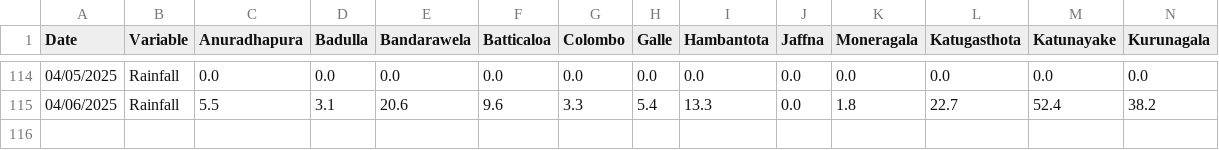
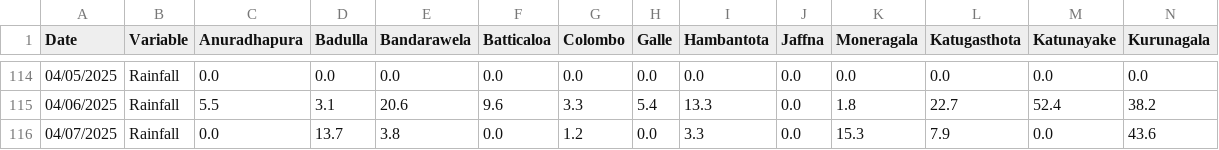
Before and after one commit to Metdata04/download_metdata, a CSV file: extracted_data/metstation_rainfall.csv, drawn as a sheet; only a part is shown, gaps mark what is left out; rows hold the shown columns only; the diff names each change by its address in the sheet, - before the commit and + after, or states it on an @@ line.

Commit message:
Extracted metstation 8days rainfall data from climate update PDF

```diff
--- a/extracted_data/metstation_rainfall.csv
+++ b/extracted_data/metstation_rainfall.csv
+row 116: 04/07/2025 | Rainfall | 0.0 | 13.7 | 3.8 | 0.0 | 1.2 | 0.0 | 3.3 | 0.0 | 15.3 | 7.9 | 0.0 | 43.6
```
